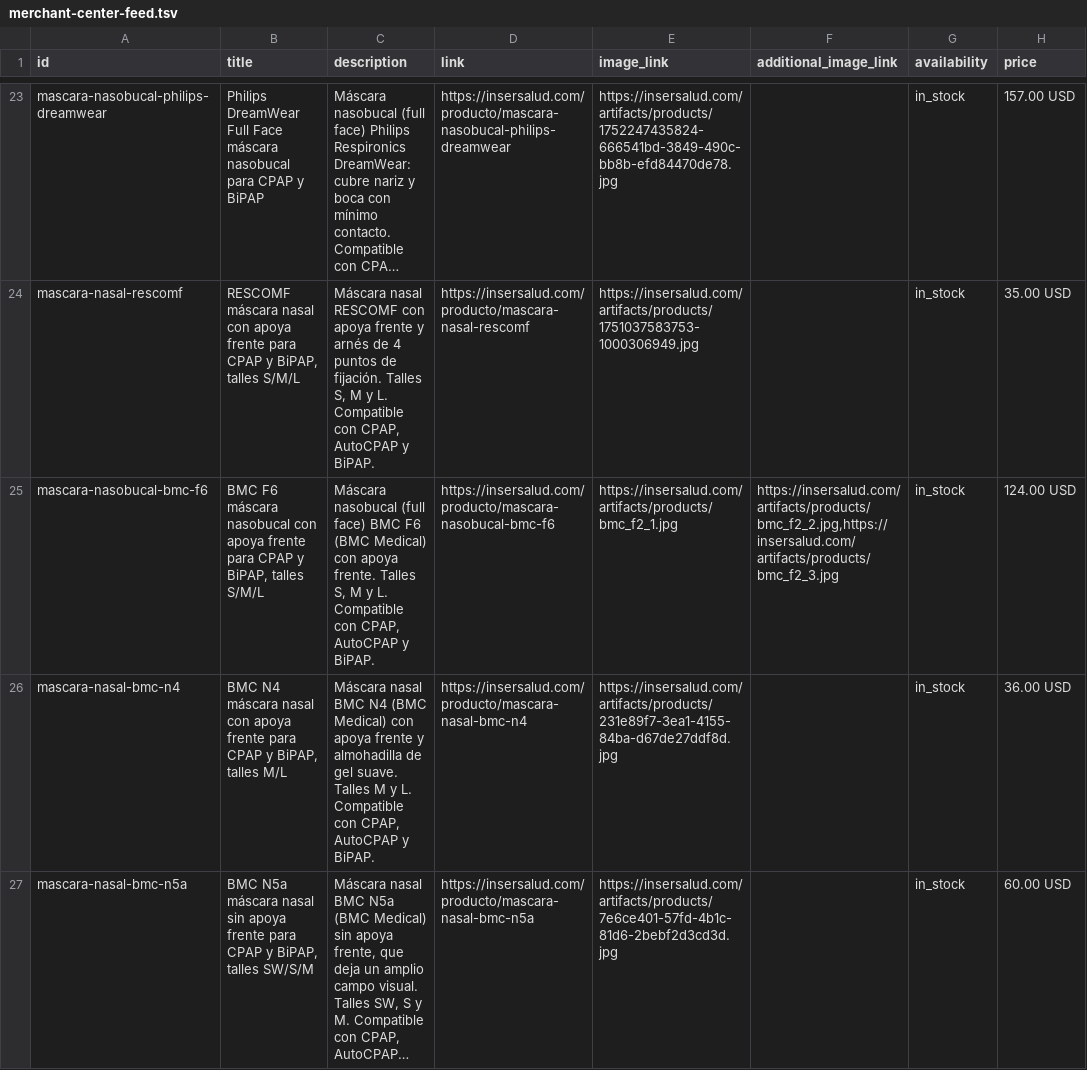
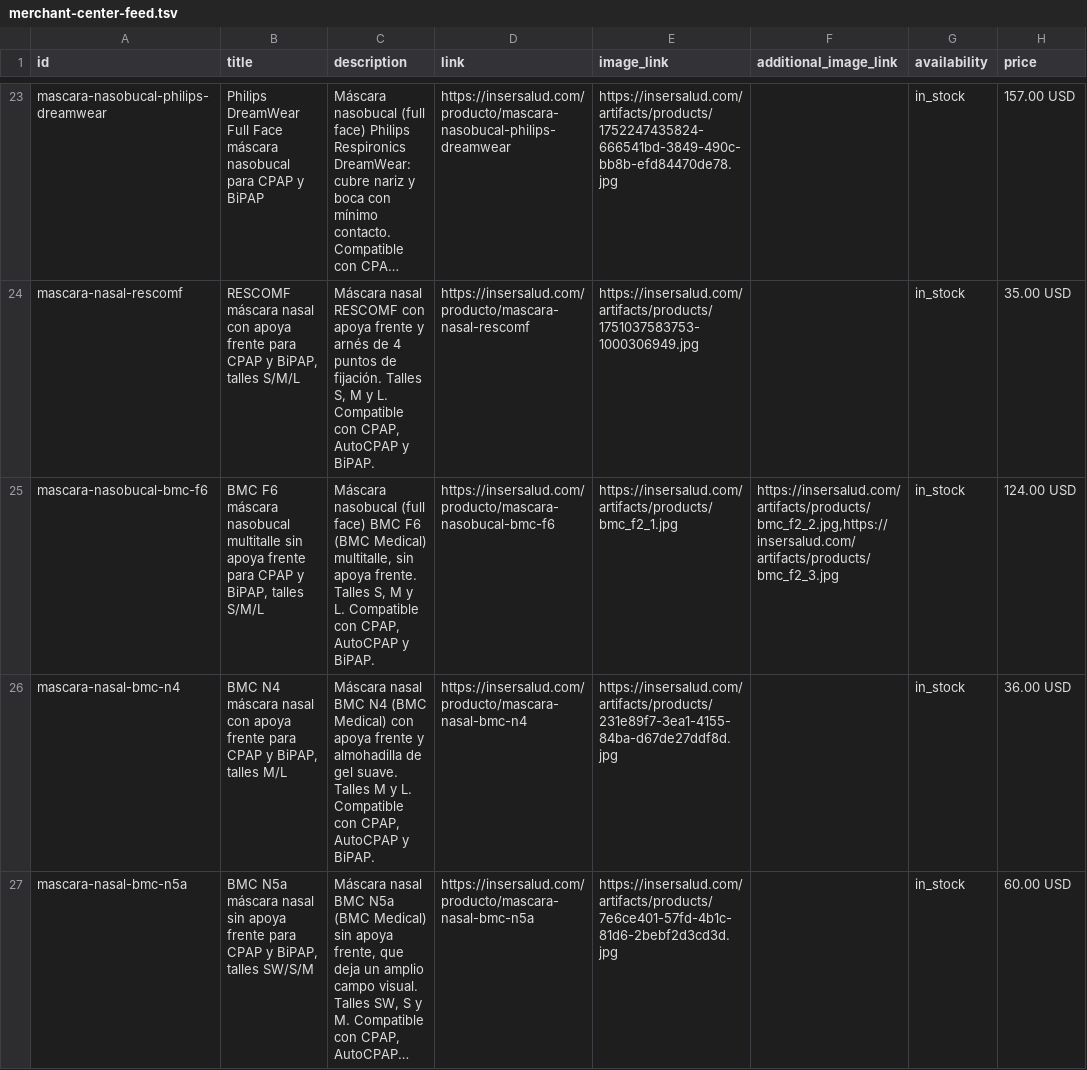
Before and after one commit to insersalud-byte/INSER, a TSV file: public/merchant-center-feed.tsv, drawn as a sheet; only a part is shown, gaps mark what is left out; long unchanged cells end in …; the diff names each change by its address in the sheet, - before the commit and + after, or states it on an @@ line.

```diff
--- a/public/merchant-center-feed.tsv
+++ b/public/merchant-center-feed.tsv
-B25 (title): …máscara nasobucal con apoya frente…
+B25 (title): …máscara nasobucal multitalle sin apoya frente…
-C25 (description): …(BMC Medical) con apoya frente.…
+C25 (description): …(BMC Medical) multitalle, sin apoya frente.…
```
Also changed, not shown: 9 other files.
